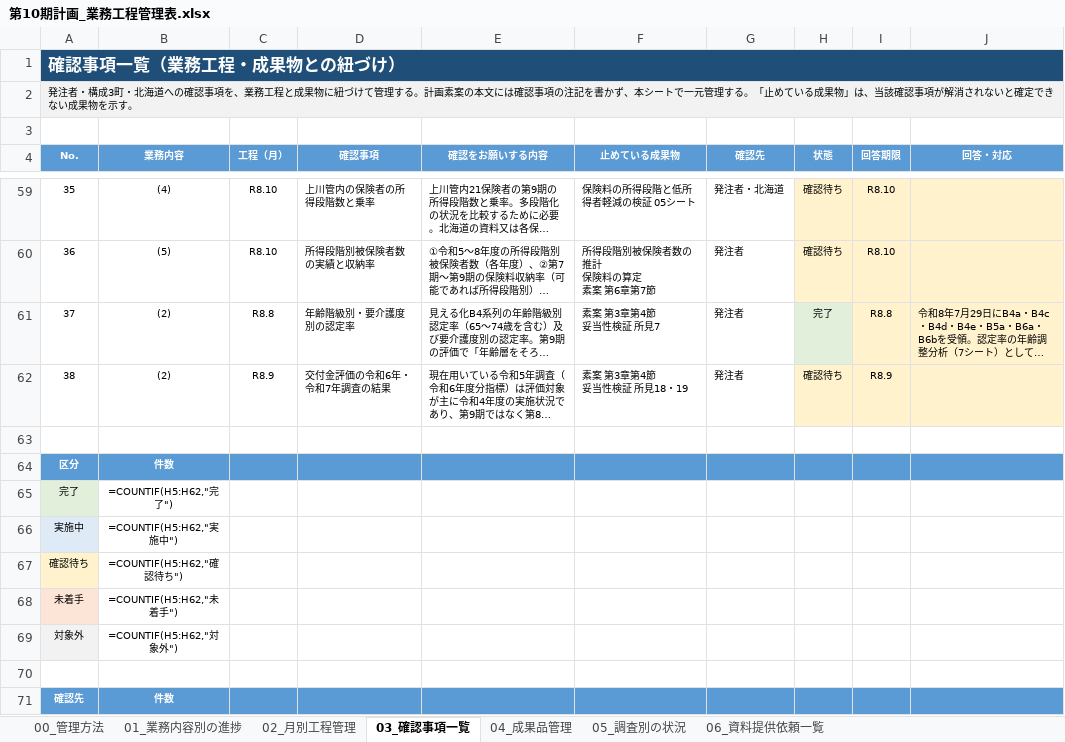
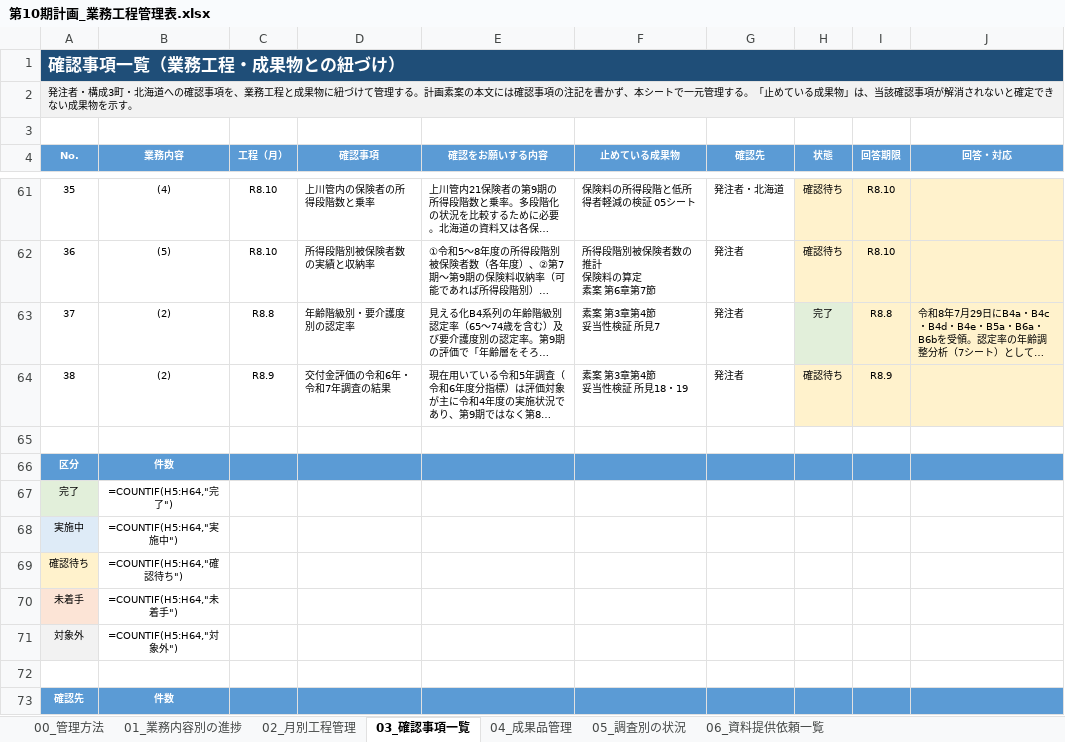
Before and after one commit to ryowakayama-gif/repository, an Excel workbook: output/第10期計画_業務工程管理表.xlsx, sheet 03_確認事項一覧, drawn as a sheet; only a part is shown, gaps mark what is left out; long unchanged cells end in …; values as stored, in another font and other column widths than the file's, no borders; formulas without a stored value are shown as written; conditional formats not drawn; addresses are those after the commit; the diff covers the shown part only; the diff names each change by its address in the sheet, - before the commit and + after, or states it on an @@ line.

```diff
--- a/output/第10期計画_業務工程管理表.xlsx (sheet 03_確認事項一覧)
+++ b/output/第10期計画_業務工程管理表.xlsx (sheet 03_確認事項一覧)
-B67 (業務内容): =COUNTIF(H5:H62,"完了")
+B67 (業務内容): =COUNTIF(H5:H64,"完了")
-B68 (業務内容): =COUNTIF(H5:H62,"実施中")
+B68 (業務内容): =COUNTIF(H5:H64,"実施中")
-B69 (業務内容): =COUNTIF(H5:H62,"確認待ち")
+B69 (業務内容): =COUNTIF(H5:H64,"確認待ち")
-B70 (業務内容): =COUNTIF(H5:H62,"未着手")
+B70 (業務内容): =COUNTIF(H5:H64,"未着手")
-B71 (業務内容): =COUNTIF(H5:H62,"対象外")
+B71 (業務内容): =COUNTIF(H5:H64,"対象外")
```
Also changed, not shown: 2 added rows and 5 edited cells elsewhere in this sheet, sheet 01_業務内容別の進捗, output/第10期計画_成果品の送付区分表.xlsx, output/第10期計画_成果品一覧.xlsx, 14 other files.
